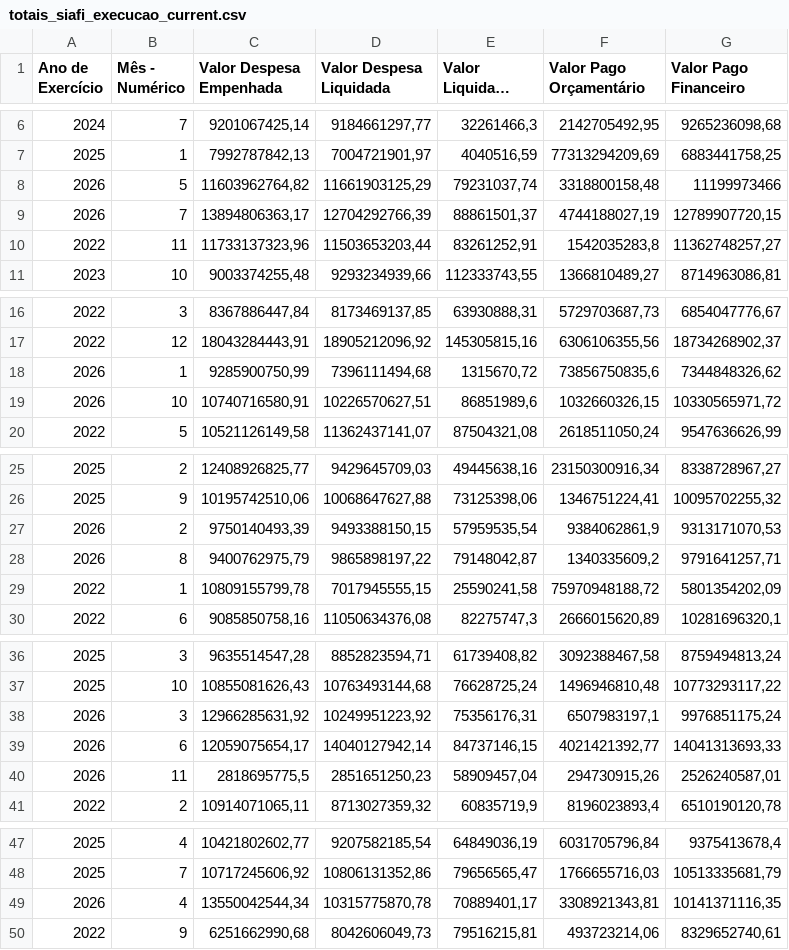
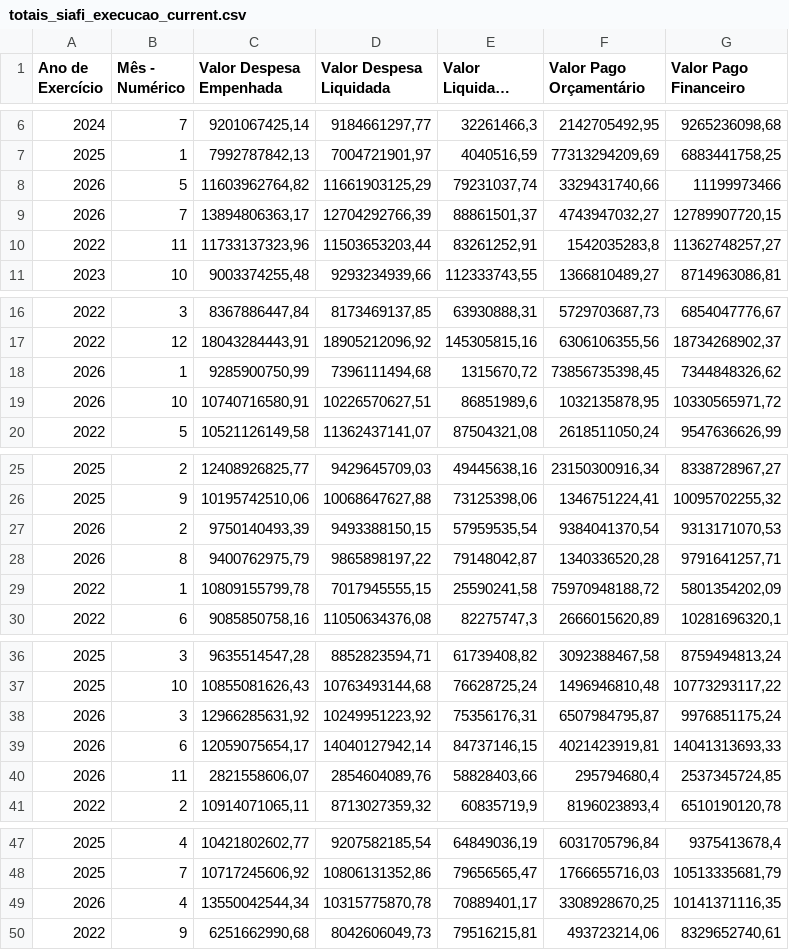
Before and after one commit to splor-mg/dados-totais-armazem-siafi, a CSV file: data-raw/totais_siafi_execucao_current.csv, drawn as a sheet; only a part is shown, gaps mark what is left out; long unchanged cells end in …; the diff covers the shown part only.

```diff
--- a/data-raw/totais_siafi_execucao_current.csv
+++ b/data-raw/totais_siafi_execucao_current.csv
@@ -7,4 +7,4 @@
 "2025","1","7992787842,13","7004721901,97","4040516,59","77313294209,69","6883441758,25"
-"2026","5","11603962764,82","11661903125,29","79231037,74","3318800158,48","11199973466"
-"2026","7","13894806363,17","12704292766,39","88861501,37","4744188027,19","12789907720,15"
+"2026","5","11603962764,82","11661903125,29","79231037,74","3329431740,66","11199973466"
+"2026","7","13894806363,17","12704292766,39","88861501,37","4743947032,27","12789907720,15"
 "2022","11","11733137323,96","11503653203,44","83261252,91","1542035283,8","11362748257,27"
@@ -17,4 +17,4 @@
 "2022","12","18043284443,91","18905212096,92","145305815,16","6306106355,56","18734268902,37"
-"2026","1","9285900750,99","7396111494,68","1315670,72","73856750835,6","7344848326,62"
-"2026","10","10740716580,91","10226570627,51","86851989,6","1032660326,15","10330565971,72"
+"2026","1","9285900750,99","7396111494,68","1315670,72","73856735398,45","7344848326,62"
+"2026","10","10740716580,91","10226570627,51","86851989,6","1032135878,95","10330565971,72"
 "2022","5","10521126149,58","11362437141,07","87504321,08","2618511050,24","9547636626,99"
@@ -26,4 +26,4 @@
 "2025","9","10195742510,06","10068647627,88","73125398,06","1346751224,41","10095702255,32"
-"2026","2","9750140493,39","9493388150,15","57959535,54","9384062861,9","9313171070,53"
-"2026","8","9400762975,79","9865898197,22","79148042,87","1340335609,2","9791641257,71"
+"2026","2","9750140493,39","9493388150,15","57959535,54","9384041370,54","9313171070,53"
+"2026","8","9400762975,79","9865898197,22","79148042,87","1340336520,28","9791641257,71"
 "2022","1","10809155799,78","7017945555,15","25590241,58","75970948188,72","5801354202,09"
@@ -37,5 +37,5 @@
 "2025","10","10855081626,43","10763493144,68","76628725,24","1496946810,48","10773293117,22"
-"2026","3","12966285631,92","10249951223,92","75356176,31","6507983197,1","9976851175,24"
-"2026","6","12059075654,17","14040127942,14","84737146,15","4021421392,77","14041313693,33"
-"2026","11","2818695775,5","2851651250,23","58909457,04","294730915,26","2526240587,01"
+"2026","3","12966285631,92","10249951223,92","75356176,31","6507984795,87","9976851175,24"
+"2026","6","12059075654,17","14040127942,14","84737146,15","4021423919,81","14041313693,33"
+"2026","11","2821558606,07","2854604089,76","58828403,66","295794680,4","2537345724,85"
 "2022","2","10914071065,11","8713027359,32","60835719,9","8196023893,4","6510190120,78"
@@ -48,3 +48,3 @@
 "2025","7","10717245606,92","10806131352,86","79656565,47","1766655716,03","10513335681,79"
-"2026","4","13550042544,34","10315775870,78","70889401,17","3308921343,81","10141371116,35"
+"2026","4","13550042544,34","10315775870,78","70889401,17","3308928670,25","10141371116,35"
 "2022","9","6251662990,68","8042606049,73","79516215,81","493723214,06","8329652740,61"
```
Also changed, not shown: 1 edited cell elsewhere in this file, data-raw/totais_siafi_restos_pagar.csv, data/totais_siafi_execucao.csv, 2 other files.
